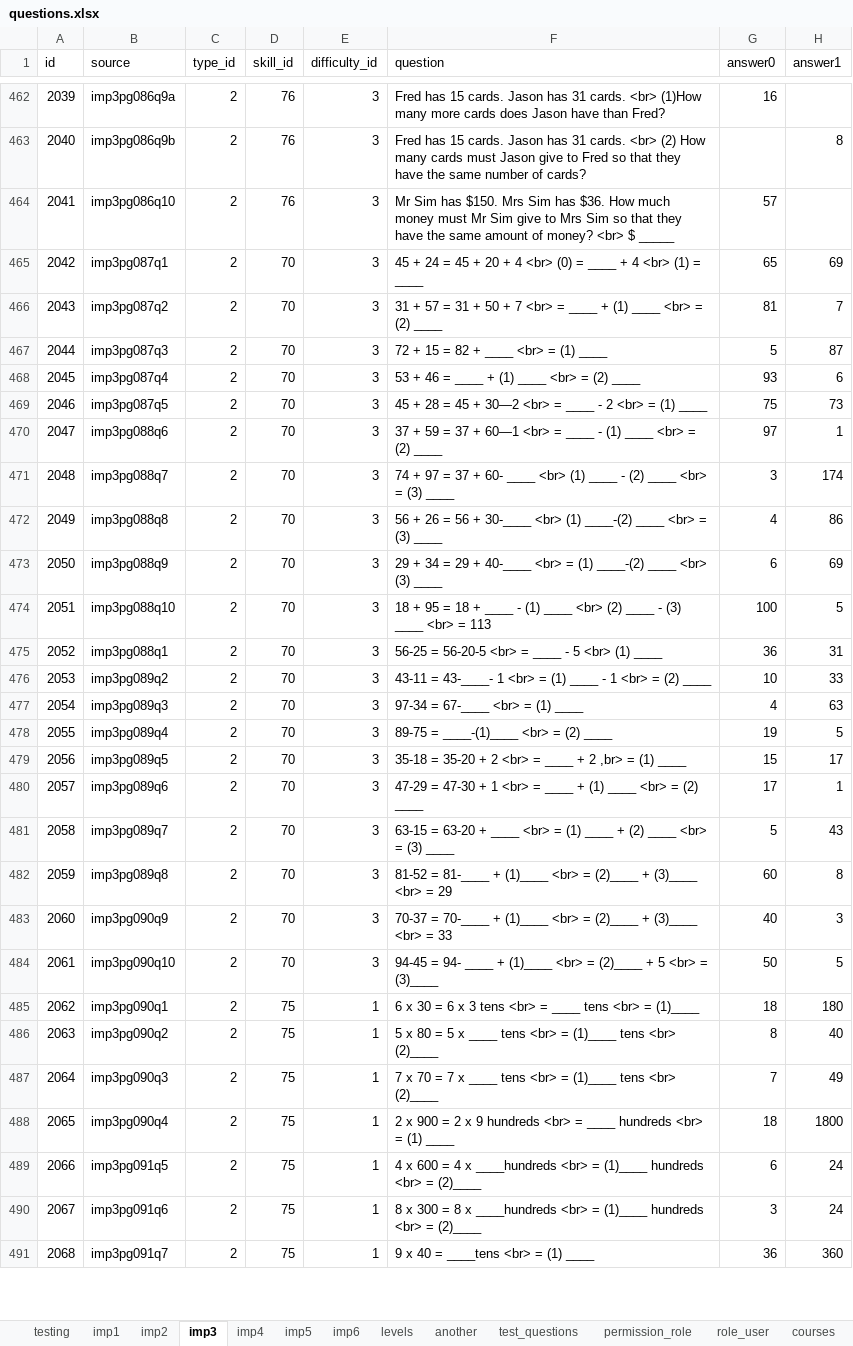
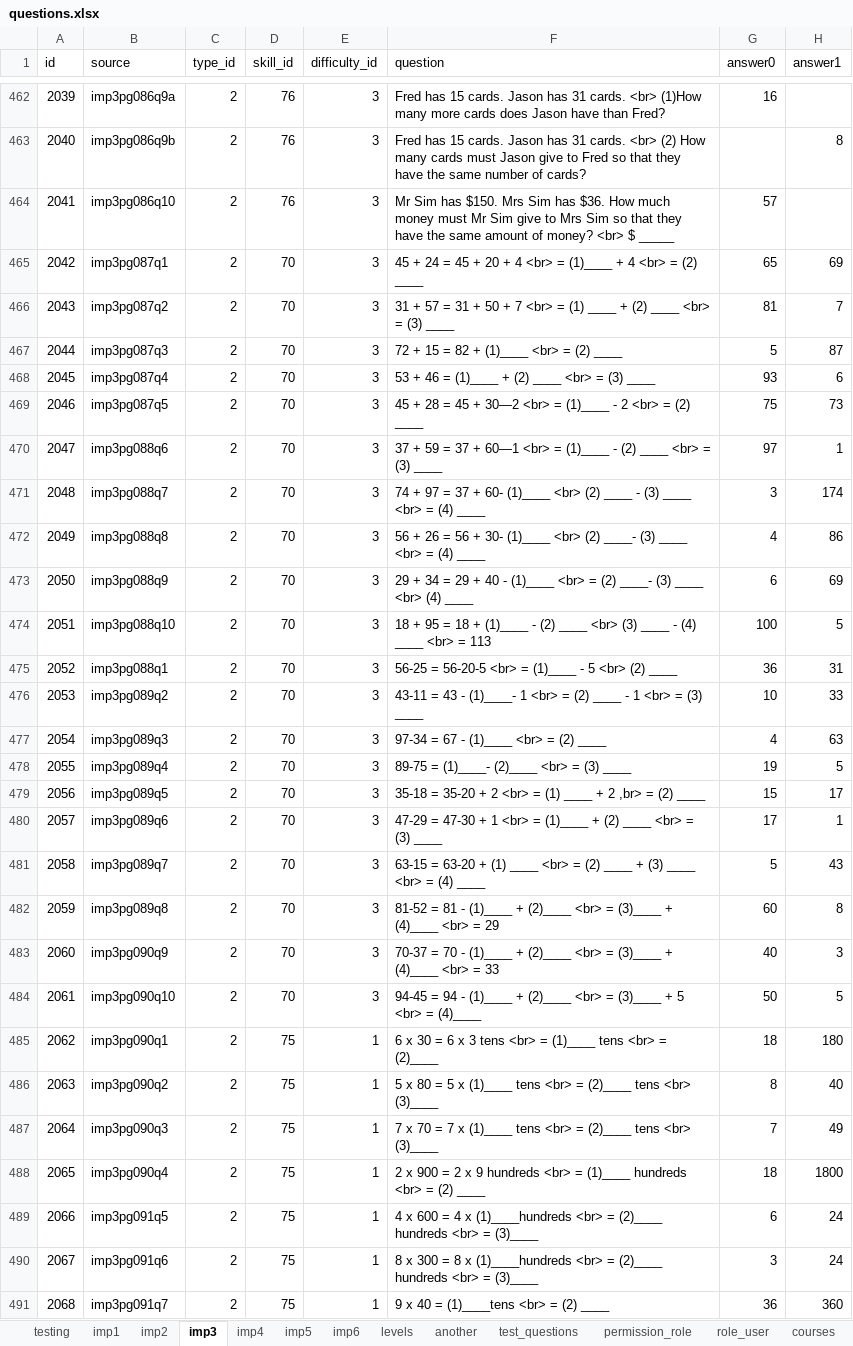
Before and after one commit to 2ppaamm/apiprod, an Excel workbook: public/questions.xlsx, sheet imp3, drawn as a sheet; only a part is shown, gaps mark what is left out; values as stored, in another font and other column widths than the file's, no borders; the diff covers the shown part only; the diff names each change by its address in the sheet, - before the commit and + after, or states it on an @@ line.

```diff
--- a/public/questions.xlsx (sheet imp3)
+++ b/public/questions.xlsx (sheet imp3)
-F465 (question): …4 <br> (0) = ____ + 4 <br> (1) = ____
+F465 (question): …4 <br> = (1)____ + 4 <br> = (2) ____
-F466 (question): …<br> = ____ + (1) ____ <br> = (2) ____
+F466 (question): …<br> = (1) ____ + (2) ____ <br> = (3) ____
-F467 (question): 72 + 15 = 82 + ____ <br> = (1) ____
+F467 (question): 72 + 15 = 82 + (1)____ <br> = (2) ____
-F468 (question): 53 + 46 = ____ + (1) ____ <br> = (2) ____
+F468 (question): 53 + 46 = (1)____ + (2) ____ <br> = (3) ____
-F469 (question): …<br> = ____ - 2 <br> = (1) ____
+F469 (question): …<br> = (1)____ - 2 <br> = (2) ____
-F470 (question): …<br> = ____ - (1) ____ <br> = (2) ____
+F470 (question): …<br> = (1)____ - (2) ____ <br> = (3) ____
-F471 (question): …+ 60- ____ <br> (1) ____ - (2) ____ <br> = (3) ____
+F471 (question): …+ 60- (1)____ <br> (2) ____ - (3) ____ <br> = (4) ____
-F472 (question): …56 + 30-____ <br> (1) ____-(2) ____ <br> = (3) ____
+F472 (question): …56 + 30- (1)____ <br> (2) ____- (3) ____ <br> = (4) ____
-F473 (question): …29 + 40-____ <br> = (1) ____-(2) ____ <br> (3) ____
+F473 (question): …29 + 40 - (1)____ <br> = (2) ____- (3) ____ <br> (4) ____
-F474 (question): …18 + ____ - (1) ____ <br> (2) ____ - (3) ____ <br>…
+F474 (question): …18 + (1)____ - (2) ____ <br> (3) ____ - (4) ____ <br>…
-F475 (question): …<br> = ____ - 5 <br> (1) ____
+F475 (question): …<br> = (1)____ - 5 <br> (2) ____
-F476 (question): 43-11 = 43-____- 1 <br> = (1) ____ - 1 <br> = (2) ____
+F476 (question): 43-11 = 43 - (1)____- 1 <br> = (2) ____ - 1 <br> = (3) ____
-F477 (question): 97-34 = 67-____ <br> = (1) ____
+F477 (question): 97-34 = 67 - (1)____ <br> = (2) ____
-F478 (question): 89-75 = ____-(1)____ <br> = (2) ____
+F478 (question): 89-75 = (1)____- (2)____ <br> = (3) ____
-F479 (question): …<br> = ____ + 2 ,br> = (1) ____
+F479 (question): …<br> = (1) ____ + 2 ,br> = (2) ____
-F480 (question): …<br> = ____ + (1) ____ <br> = (2) ____
+F480 (question): …<br> = (1)____ + (2) ____ <br> = (3) ____
-F481 (question): …63-20 + ____ <br> = (1) ____ + (2) ____ <br> = (3) ____
+F481 (question): …63-20 + (1) ____ <br> = (2) ____ + (3) ____ <br> = (4) ____
-F482 (question): 81-52 = 81-____ + (1)____ <br> = (2)____ + (3)____ <br> =…
+F482 (question): 81-52 = 81 - (1)____ + (2)____ <br> = (3)____ + (4)____ <br> =…
-F483 (question): 70-37 = 70-____ + (1)____ <br> = (2)____ + (3)____ <br> =…
+F483 (question): 70-37 = 70 - (1)____ + (2)____ <br> = (3)____ + (4)____ <br> =…
-F484 (question): 94-45 = 94- ____ + (1)____ <br> = (2)____ + 5 <br> = (3)____
+F484 (question): 94-45 = 94 - (1)____ + (2)____ <br> = (3)____ + 5 <br> = (4)____
-F485 (question): …<br> = ____ tens <br> = (1)____
+F485 (question): …<br> = (1)____ tens <br> = (2)____
-F486 (question): …5 x ____ tens <br> = (1)____ tens <br> (2)____
+F486 (question): …5 x (1)____ tens <br> = (2)____ tens <br> (3)____
-F487 (question): …7 x ____ tens <br> = (1)____ tens <br> (2)____
+F487 (question): …7 x (1)____ tens <br> = (2)____ tens <br> (3)____
-F488 (question): …<br> = ____ hundreds <br> = (1) ____
+F488 (question): …<br> = (1)____ hundreds <br> = (2) ____
-F489 (question): …4 x ____hundreds <br> = (1)____ hundreds <br> = (2)____
+F489 (question): …4 x (1)____hundreds <br> = (2)____ hundreds <br> = (3)____
-F490 (question): …8 x ____hundreds <br> = (1)____ hundreds <br> = (2)____
+F490 (question): …8 x (1)____hundreds <br> = (2)____ hundreds <br> = (3)____
-F491 (question): 9 x 40 = ____tens <br> = (1) ____
+F491 (question): 9 x 40 = (1)____tens <br> = (2) ____
```
Also changed, not shown: 70 edited cells elsewhere in this sheet, sheet imp4, sheet imp6, sheet imp5, sheet field_user, sheet imp2, sheet test_user, 2 more sheets.
